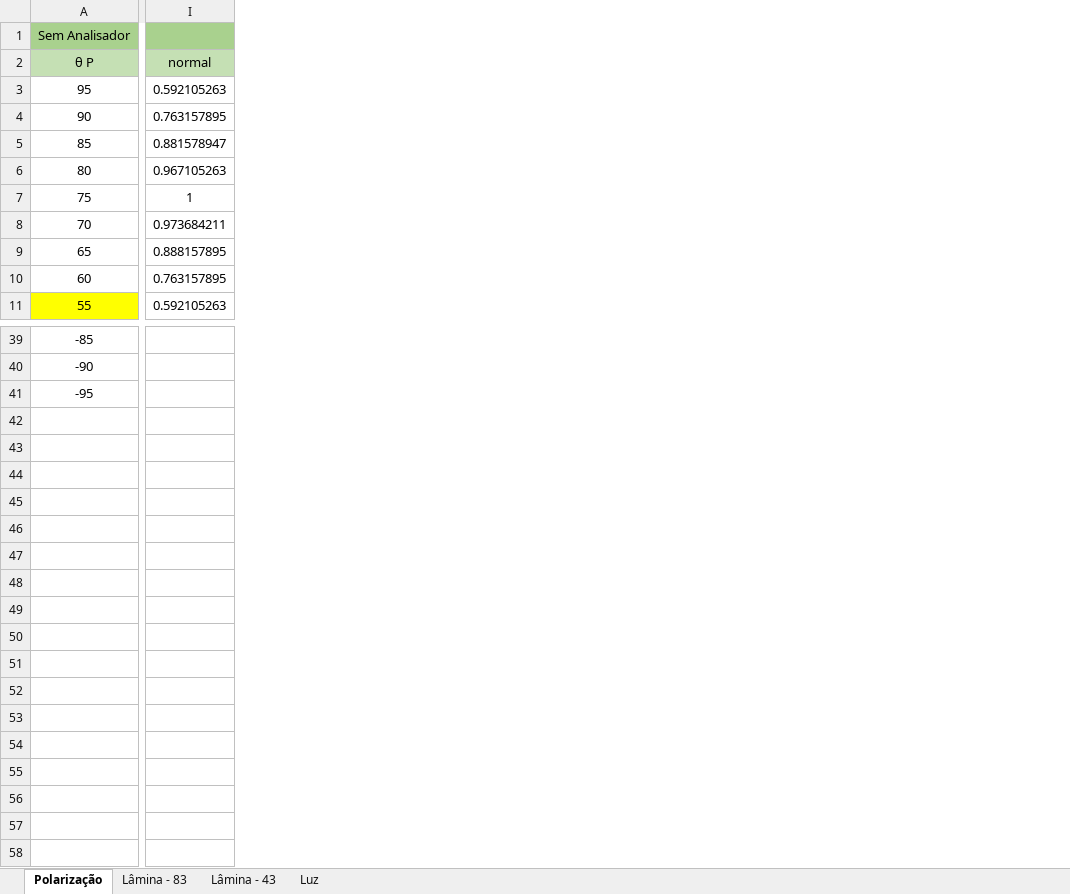
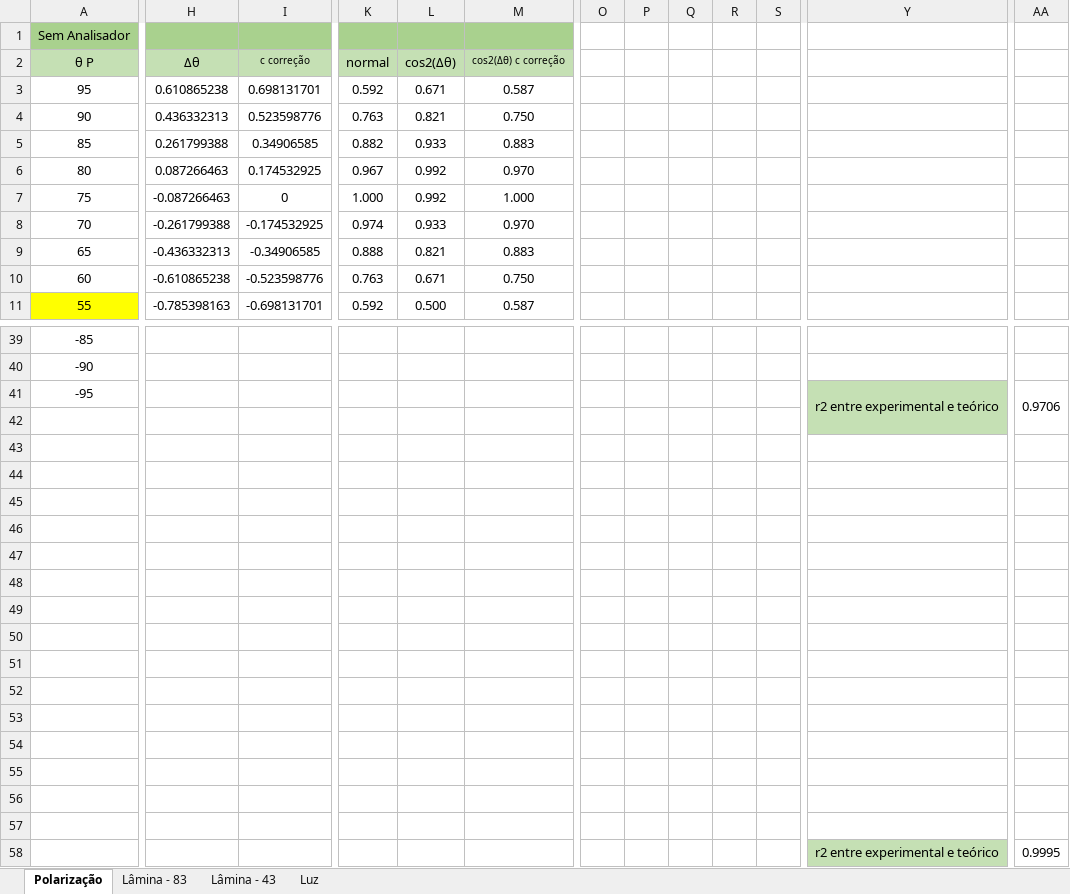
Before and after one commit to sergisousa/LABSFISICAIII, an Excel workbook: EXP 9/T9.xlsx, sheet Polarização, drawn as a sheet; only a part is shown, gaps mark what is left out; values as stored, in another font and other column widths than the file's, no borders; charts and pictures not drawn; removed rows and columns are numbered as before the commit, all else as after; rows hold the shown columns only; the diff covers the shown part only; the diff names each change by its address in the sheet, - before the commit and + after, or states it on an @@ line.

Commit message:
T9 - melhorado

```diff
--- a/EXP 9/T9.xlsx (sheet Polarização)
+++ b/EXP 9/T9.xlsx (sheet Polarização)
+column H (Δθ), rows 3-11: 0.610865238 | 0.436332313 | 0.261799388 | 0.087266463 | -0.087266463 | -0.261799388 | -0.436332313 | -0.610865238 | -0.785398163
+column I (c correção), rows 3-11: 0.698131701 | 0.523598776 | 0.34906585 | 0.174532925 | 0 | -0.174532925 | -0.34906585 | -0.523598776 | -0.698131701
-column I (normal), rows 3-11: 0.592105263 | 0.763157895 | 0.881578947 | 0.967105263 | 1 | 0.973684211 | 0.888157895 | 0.763157895 | 0.592105263
+column K (normal), rows 3-11: 0.592 | 0.763 | 0.882 | 0.967 | 1.000 | 0.974 | 0.888 | 0.763 | 0.592
+column L (cos2(Δθ)), rows 3-11: 0.671 | 0.821 | 0.933 | 0.992 | 0.992 | 0.933 | 0.821 | 0.671 | 0.500
+column M (cos2(Δθ) c correção), rows 3-11: 0.587 | 0.750 | 0.883 | 0.970 | 1.000 | 0.970 | 0.883 | 0.750 | 0.587
+column O, empty
+column P, empty
+column Q, empty
+column R, empty
+column S, empty
+column Y, row 41: r2 entre experimental e teórico
+column AA, row 41: 0.9706
+row 42: (empty)
+row 43: (empty)
+row 44: (empty)
+row 45: (empty)
+row 46: (empty)
+row 47: (empty)
+row 48: (empty)
+row 49: (empty)
+row 50: (empty)
+row 51: (empty)
+row 52: (empty)
+row 53: (empty)
+row 54: (empty)
+row 55: (empty)
+row 56: (empty)
+row 57: (empty)
+row 58:  |  |  |  |  |  |  |  |  |  |  | r2 entre experimental e teórico | 0.9995
```
Also changed, not shown: 6 added columns, 1 edited cell, cell formats and merged cells elsewhere in this sheet, sheet Luz, charts or pictures.
